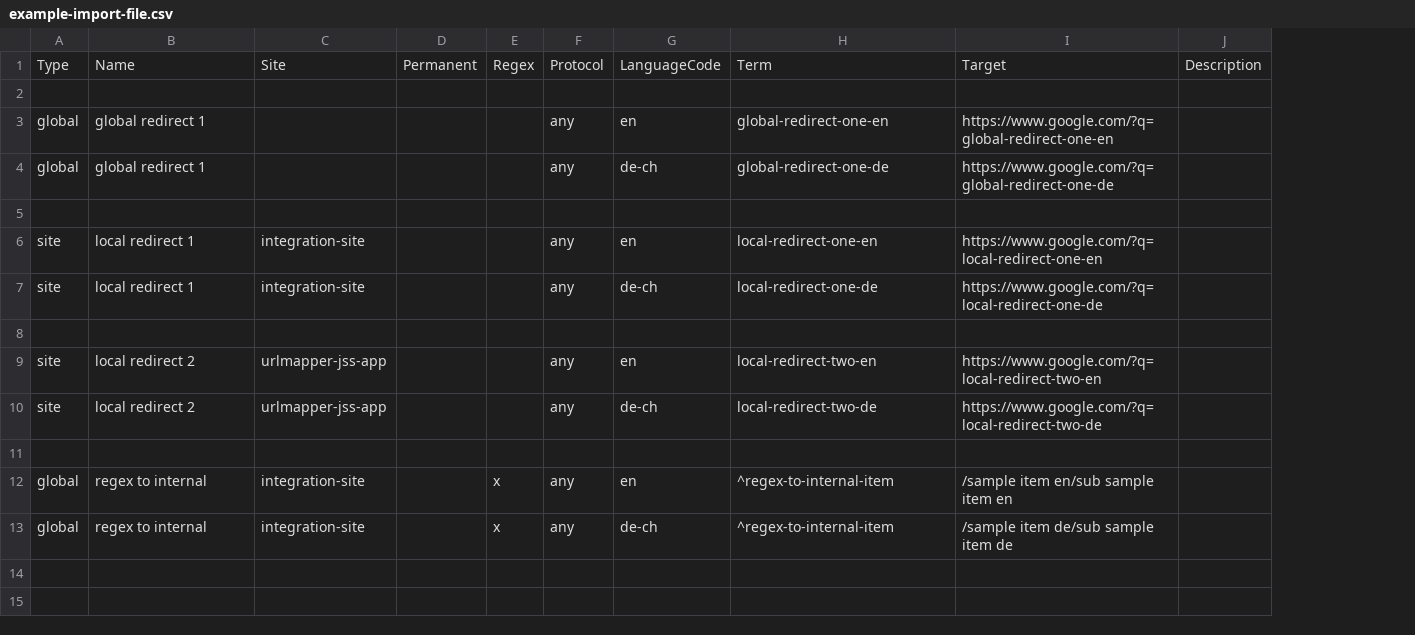
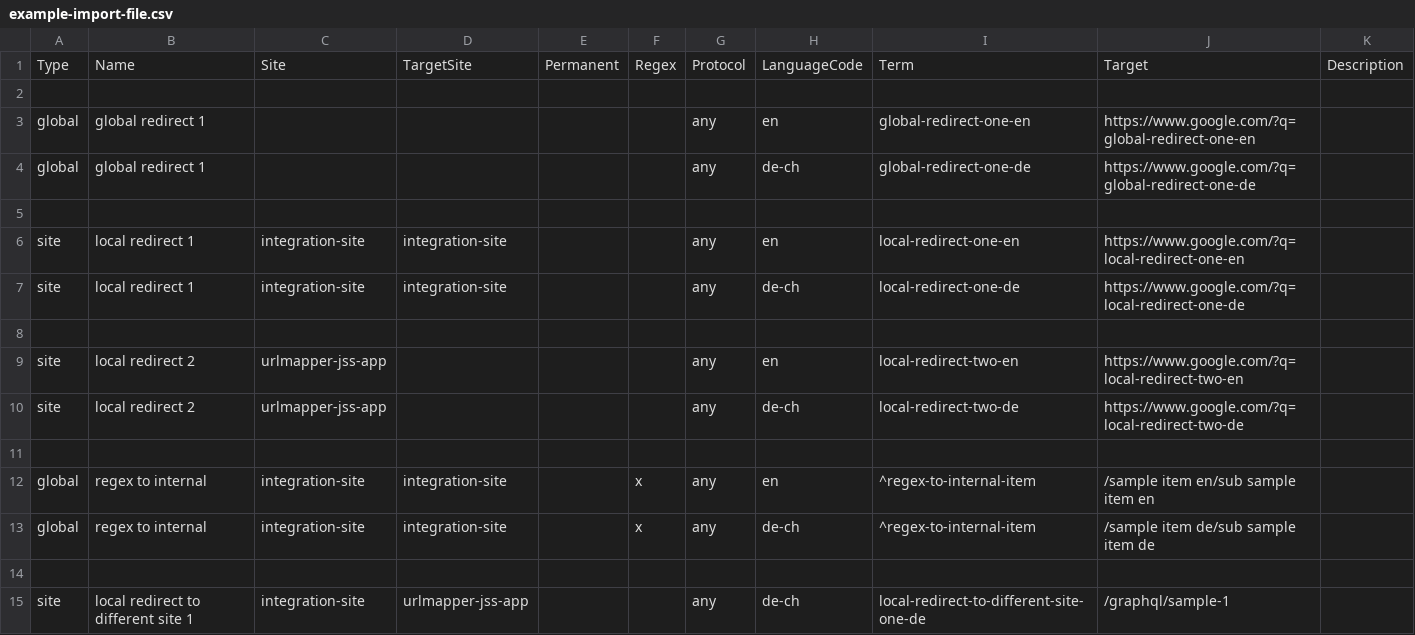
Before and after one commit to unic/SitecoreUrlMapper2, a CSV file: be/etc/import/example-import-file.csv, drawn as a sheet; the diff names each change by its address in the sheet, - before the commit and + after, or states it on an @@ line.

Commit message:
Add TargetSite CSV Column

```diff
--- a/be/etc/import/example-import-file.csv
+++ b/be/etc/import/example-import-file.csv
+column D, rows 1-13: TargetSite |  |  |  |  | integration-site | integration-site |  |  |  |  | integration-site | integration-site
+row 14: (empty)
+row 15: site | local redirect to different site 1 | integration-site | urlmapper-jss-app |  |  | any | de-ch | local-redirect-to-different-site-one-de | /graphql/sample-1
```
Also changed, not shown: 31 other files.
